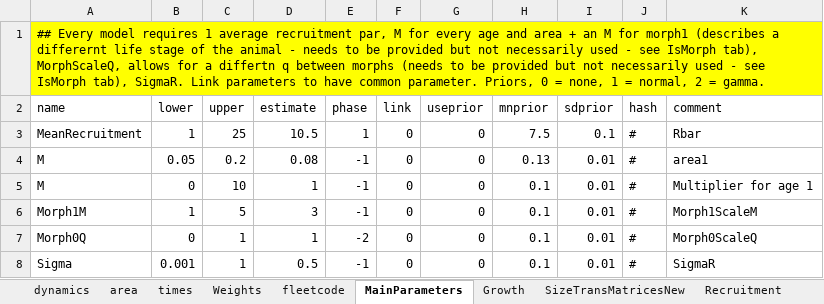
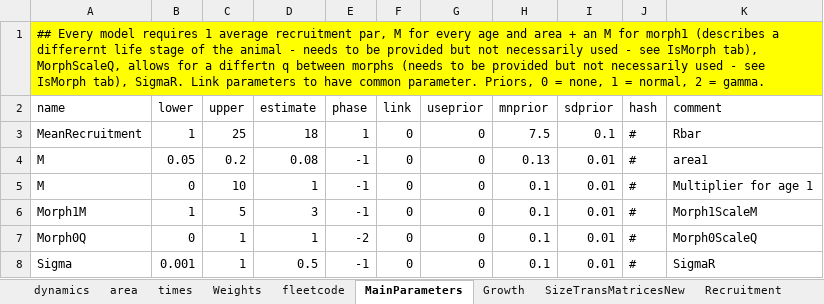
Before and after one commit to sdelestang/IMuLT, an Excel workbook: inst/extdata/ModelStructure.xlsx, sheet MainParameters, drawn as a sheet; values as stored, in another font and other column widths than the file's, no borders; the diff names each change by its address in the sheet, - before the commit and + after, or states it on an @@ line.

Commit message:
Adjusted so linked parameters can be followed.

```diff
--- a/inst/extdata/ModelStructure.xlsx (sheet MainParameters)
+++ b/inst/extdata/ModelStructure.xlsx (sheet MainParameters)
-D3 (estimate): 10.5
+D3 (estimate): 18
```
Also changed, not shown: sheet Catch, sheet Selectivity, sheet EfficiencyCreep, 3 other files.
